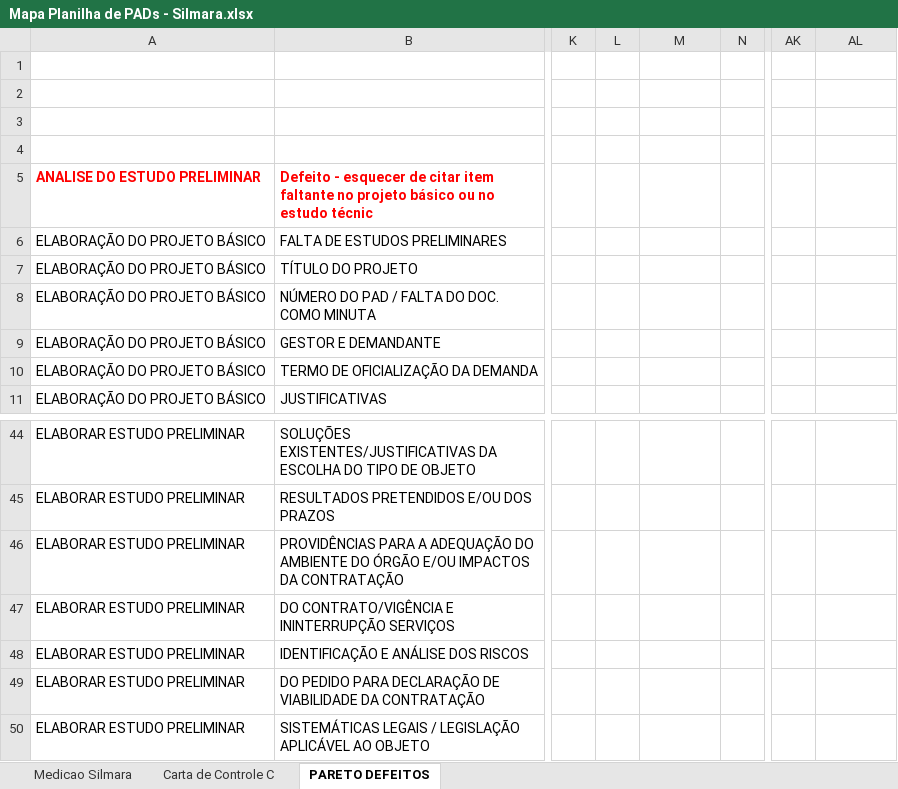
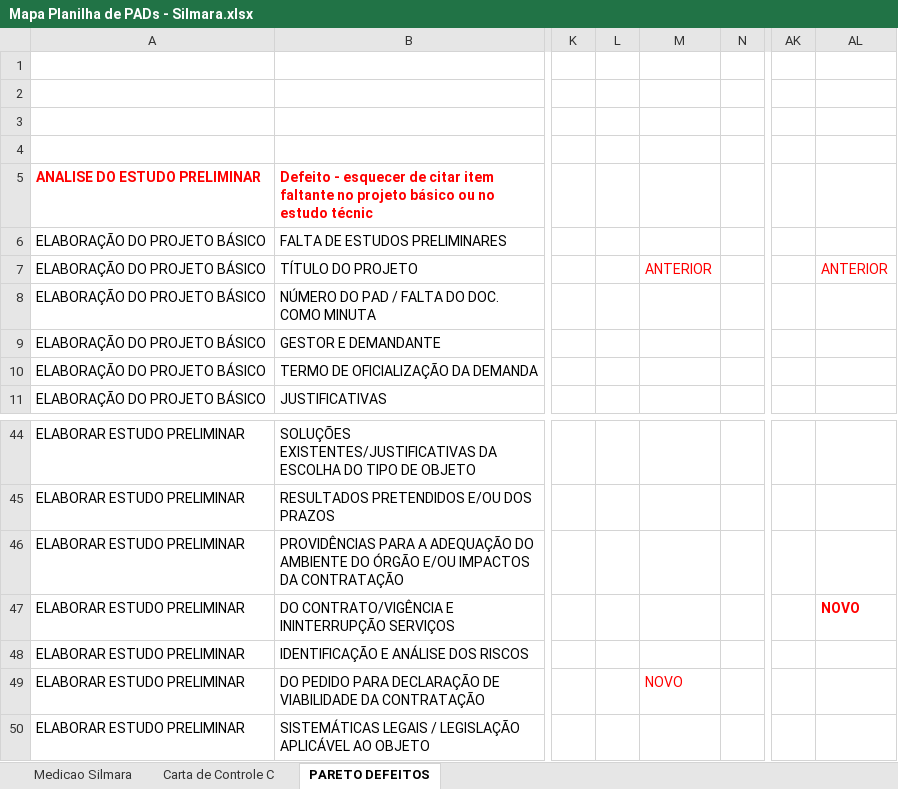
Before and after one commit to ruhansanabria/Puc_Lean2016, an Excel workbook: Analyze/Mapa Planilha de PADs - Silmara.xlsx, sheet PARETO DEFEITOS, drawn as a sheet; only a part is shown, gaps mark what is left out; values as stored, in another font and other column widths than the file's, no borders; charts and pictures not drawn; the diff names each change by its address in the sheet, - before the commit and + after, or states it on an @@ line.

```diff
--- a/Analyze/Mapa Planilha de PADs - Silmara.xlsx (sheet PARETO DEFEITOS)
+++ b/Analyze/Mapa Planilha de PADs - Silmara.xlsx (sheet PARETO DEFEITOS)
-M7: (empty)
+M7: ANTERIOR
-AL7: (empty)
+AL7: ANTERIOR
-AL47: (empty)
+AL47: NOVO
-M49: (empty)
+M49: NOVO
```
Also changed, not shown: sheet Carta de Controle C, charts or pictures, 11 other files.
